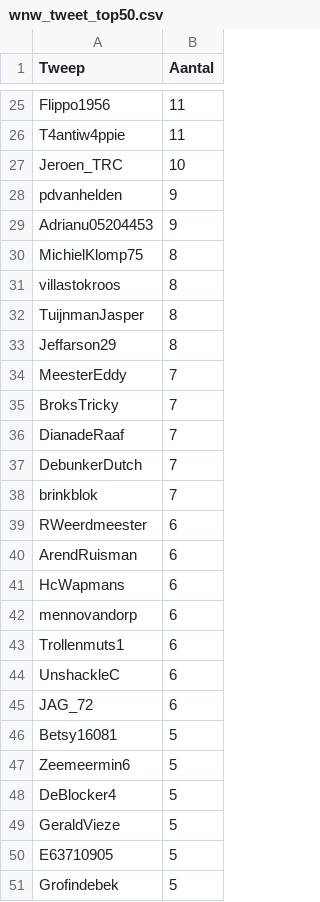
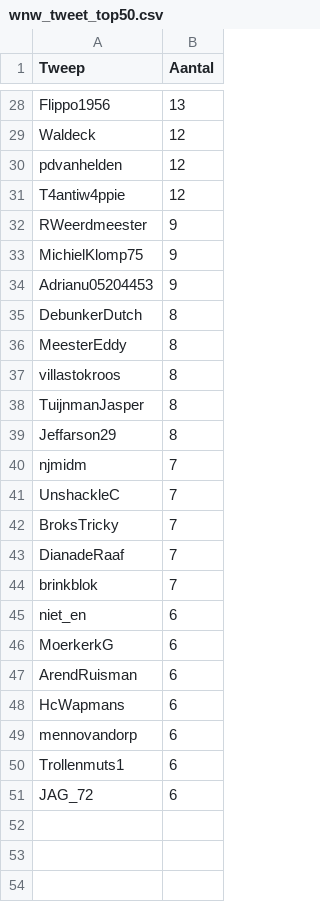
Before and after one commit to erikcas/wnw, a CSV file: wnw_tweet_top50.csv, drawn as a sheet; only a part is shown, gaps mark what is left out; removed rows and columns are numbered as before the commit, all else as after; the diff covers the shown part only; the diff names each change by its address in the sheet, - before the commit and + after, or states it on an @@ line.

```diff
--- a/wnw_tweet_top50.csv
+++ b/wnw_tweet_top50.csv
-B28 (Aantal): 11
+B28 (Aantal): 13
+row 29: Waldeck | 12
+row 30: pdvanhelden | 12
-B31 (Aantal): 11
+B31 (Aantal): 12
-row 27: Jeroen_TRC | 10
+row 32: RWeerdmeester | 9
-A33 (Tweep): pdvanhelden
+A33 (Tweep): MichielKlomp75
-A35 (Tweep): MichielKlomp75
+A35 (Tweep): DebunkerDutch
+row 36: MeesterEddy | 8
+row 40: njmidm | 7
-A41 (Tweep): MeesterEddy
+A41 (Tweep): UnshackleC
-row 37: DebunkerDutch | 7
+row 45: niet_en | 6
-A46 (Tweep): RWeerdmeester
+A46 (Tweep): MoerkerkG
-row 44: UnshackleC | 6
-row 46: Betsy16081 | 5
-row 47: Zeemeermin6 | 5
-row 48: DeBlocker4 | 5
-row 49: GeraldVieze | 5
-row 50: E63710905 | 5
-row 51: Grofindebek | 5
```
Also changed, not shown: 13 added rows, 10 removed rows and 10 edited cells elsewhere in this file, 2 other files.
